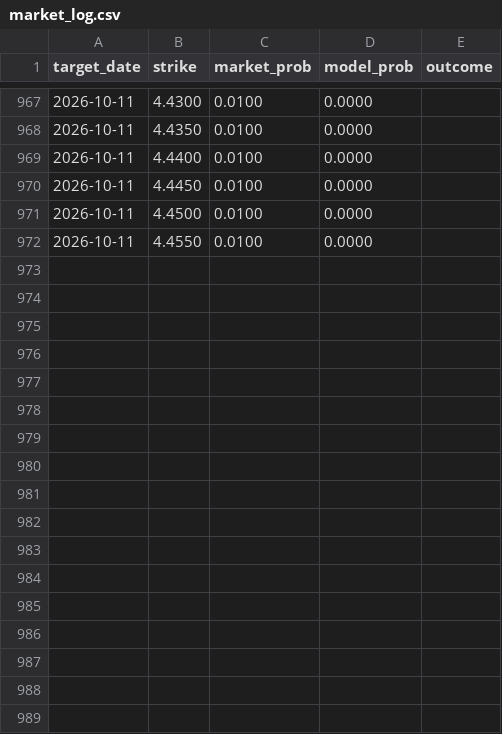
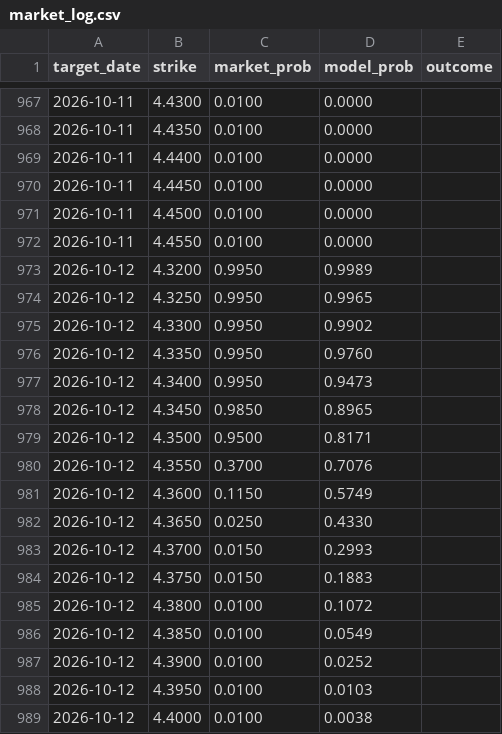
Before and after one commit to testycoyote-ops/Gas-forecast, a CSV file: market_log.csv, drawn as a sheet; only a part is shown, gaps mark what is left out.

```diff
--- a/market_log.csv
+++ b/market_log.csv
@@ -972 +972,18 @@ target_date,strike,market_prob,model_prob,outcome
 2026-10-11,4.4550,0.0100,0.0000,
+2026-10-12,4.3200,0.9950,0.9989,
+2026-10-12,4.3250,0.9950,0.9965,
+2026-10-12,4.3300,0.9950,0.9902,
+2026-10-12,4.3350,0.9950,0.9760,
+2026-10-12,4.3400,0.9950,0.9473,
+2026-10-12,4.3450,0.9850,0.8965,
+2026-10-12,4.3500,0.9500,0.8171,
+2026-10-12,4.3550,0.3700,0.7076,
+2026-10-12,4.3600,0.1150,0.5749,
+2026-10-12,4.3650,0.0250,0.4330,
+2026-10-12,4.3700,0.0150,0.2993,
+2026-10-12,4.3750,0.0150,0.1883,
+2026-10-12,4.3800,0.0100,0.1072,
+2026-10-12,4.3850,0.0100,0.0549,
+2026-10-12,4.3900,0.0100,0.0252,
+2026-10-12,4.3950,0.0100,0.0103,
+2026-10-12,4.4000,0.0100,0.0038,
```
Also changed, not shown: 2 other files.
